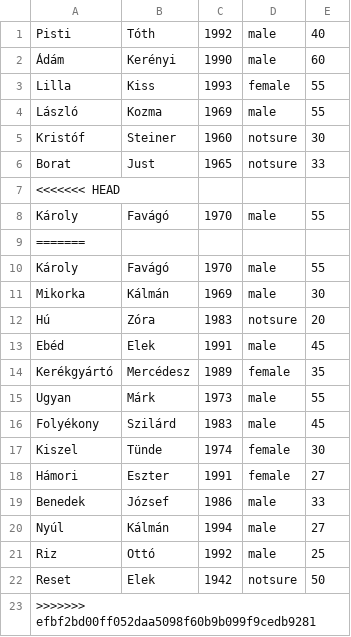
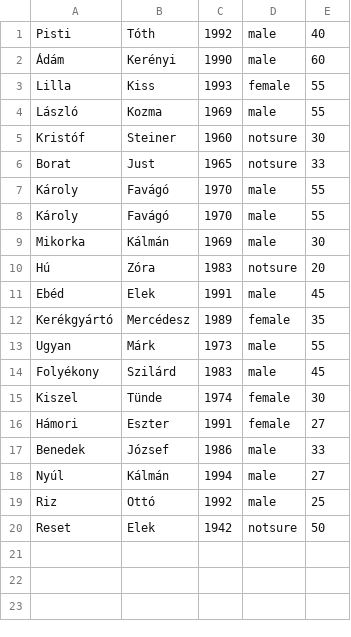
Before and after one commit to bodoralex/python-4th-tw-mentors-life-oop-suicide-squad, a CSV file: data/students.csv, drawn as a sheet.

```diff
--- a/data/students.csv
+++ b/data/students.csv
@@ -6,5 +6,3 @@ Kristóf,Steiner,1960,notsure,30
 Borat,Just,1965,notsure,33
-<<<<<<< HEAD
 Károly,Favágó,1970,male,55
-=======
 Károly,Favágó,1970,male,55
@@ -22,2 +20 @@ Riz,Ottó,1992,male,25
 Reset,Elek,1942,notsure,50
->>>>>>> efbf2bd00ff052daa5098f60b9b099f9cedb9281
```
Also changed, not shown: 4 other files.
